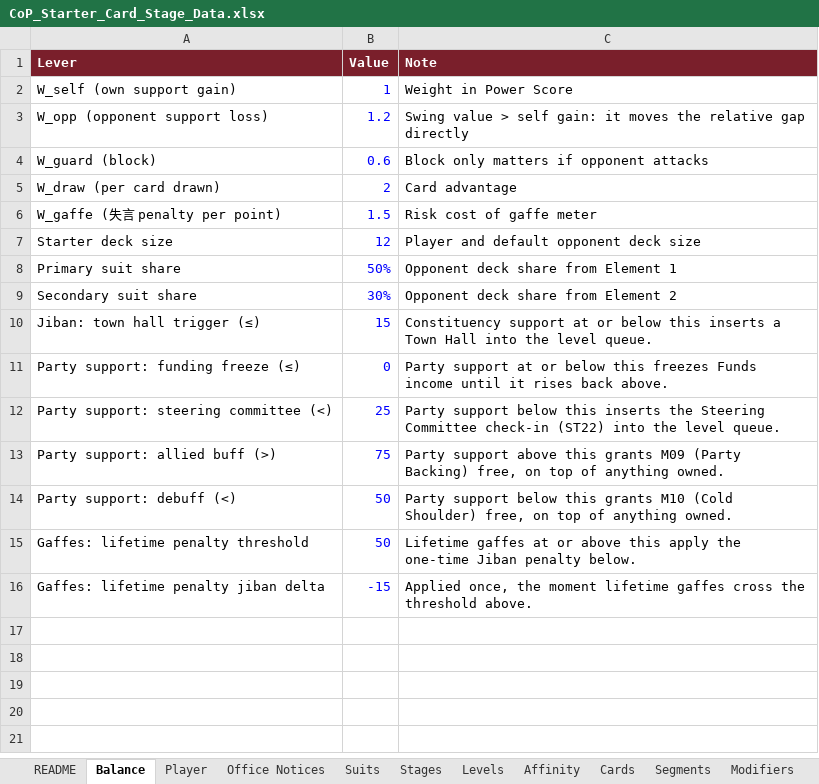
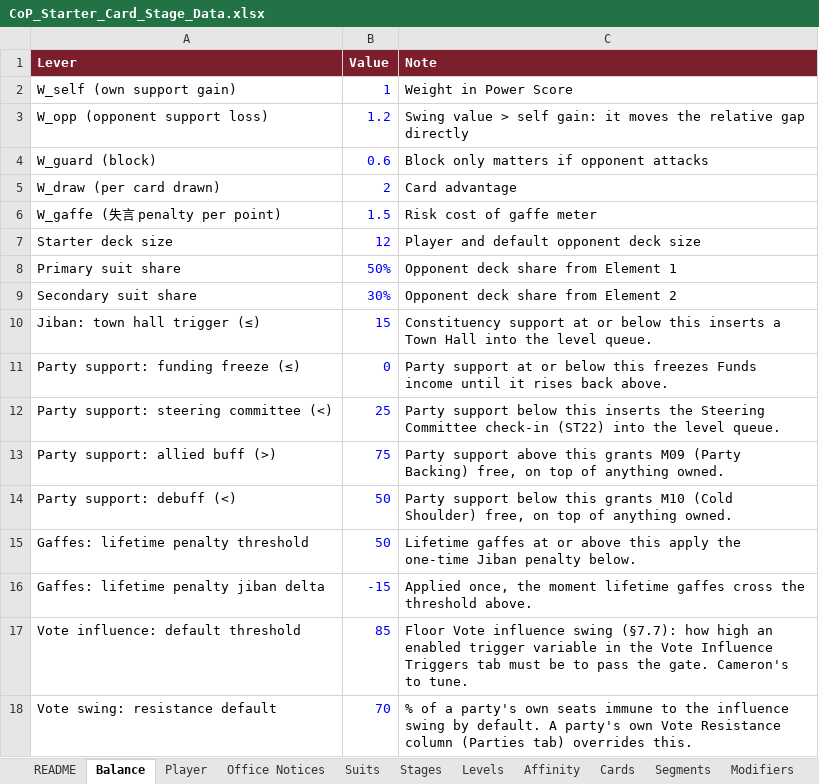
Before and after one commit to Lotusmonogatari/CoP-Deckbuilder, an Excel workbook: design/CoP_Starter_Card_Stage_Data.xlsx, sheet Balance, drawn as a sheet; values as stored, in another font and other column widths than the file's, no borders; the diff names each change by its address in the sheet, - before the commit and + after, or states it on an @@ line.

```diff
--- a/design/CoP_Starter_Card_Stage_Data.xlsx (sheet Balance)
+++ b/design/CoP_Starter_Card_Stage_Data.xlsx (sheet Balance)
+row 17: Vote influence: default threshold | 85 | Floor Vote influence swing (§7.7): how high an enabled trigger variable in the Vote Influence Triggers tab must be to pass the gate. Cameron's to tune.
+row 18: Vote swing: resistance default | 70 | % of a party's own seats immune to the influence swing by default. A party's own Vote Resistance column (Parties tab) overrides this.
```
Also changed, not shown: sheet Floor Vote Bills, sheet Parties, other sheet tabs, 25 other files.
